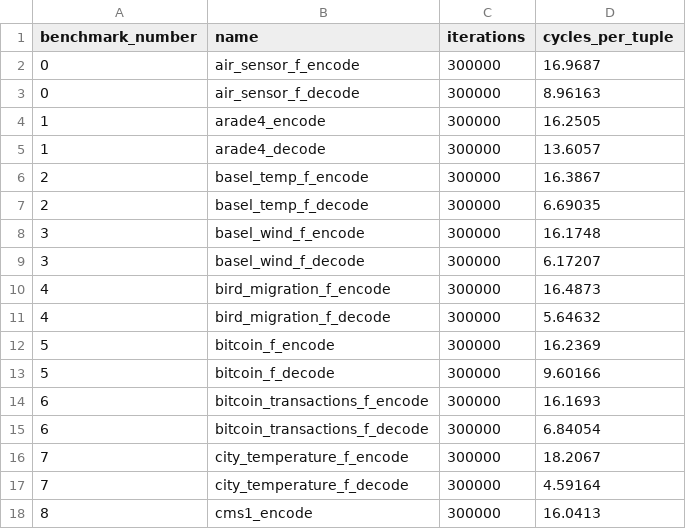
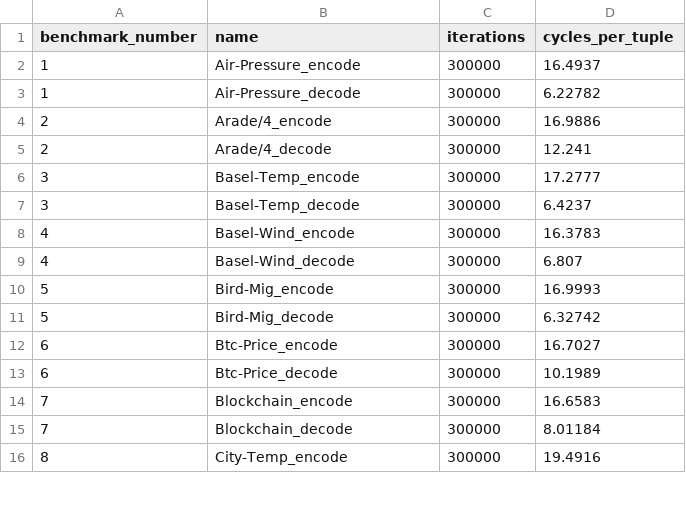
Before and after one commit to cwida/ALP, a CSV file: publication/results/i4i_4xlarge/patas.csv, drawn as a sheet; only a part is shown; the diff covers the shown part only.

```diff
--- a/publication/results/i4i_4xlarge/patas.csv
+++ b/publication/results/i4i_4xlarge/patas.csv
@@ -1,18 +1,16 @@
 benchmark_number,name,iterations,cycles_per_tuple
-0,air_sensor_f_encode,300000,16.9687
-0,air_sensor_f_decode,300000,8.96163
-1,arade4_encode,300000,16.2505
-1,arade4_decode,300000,13.6057
-2,basel_temp_f_encode,300000,16.3867
-2,basel_temp_f_decode,300000,6.69035
-3,basel_wind_f_encode,300000,16.1748
-3,basel_wind_f_decode,300000,6.17207
-4,bird_migration_f_encode,300000,16.4873
-4,bird_migration_f_decode,300000,5.64632
-5,bitcoin_f_encode,300000,16.2369
-5,bitcoin_f_decode,300000,9.60166
-6,bitcoin_transactions_f_encode,300000,16.1693
-6,bitcoin_transactions_f_decode,300000,6.84054
-7,city_temperature_f_encode,300000,18.2067
-7,city_temperature_f_decode,300000,4.59164
-8,cms1_encode,300000,16.0413
+1,Air-Pressure_encode,300000,16.4937
+1,Air-Pressure_decode,300000,6.22782
+2,Arade/4_encode,300000,16.9886
+2,Arade/4_decode,300000,12.241
+3,Basel-Temp_encode,300000,17.2777
+3,Basel-Temp_decode,300000,6.4237
+4,Basel-Wind_encode,300000,16.3783
+4,Basel-Wind_decode,300000,6.807
+5,Bird-Mig_encode,300000,16.9993
+5,Bird-Mig_decode,300000,6.32742
+6,Btc-Price_encode,300000,16.7027
+6,Btc-Price_decode,300000,10.1989
+7,Blockchain_encode,300000,16.6583
+7,Blockchain_decode,300000,8.01184
+8,City-Temp_encode,300000,19.4916
```
Also changed, not shown: 90 edited cells elsewhere in this file, publication/results/i4i_4xlarge/alp_encode_without_sampling.csv, publication/results/i4i_4xlarge/chimp.csv, 19 other files.
